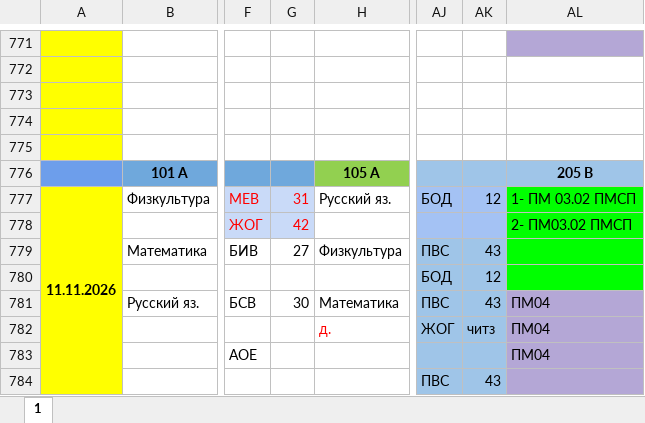
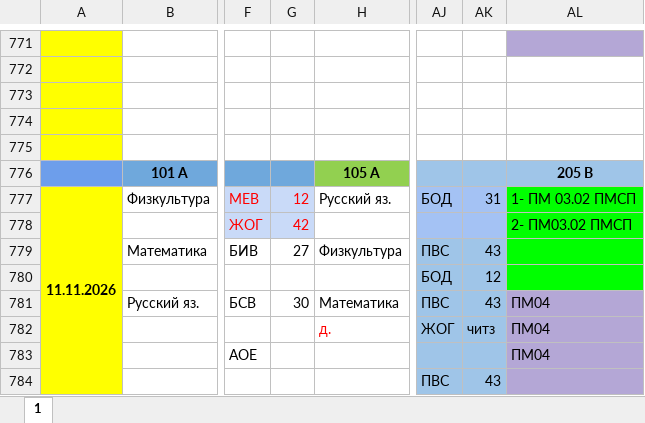
Before and after one commit to koovarem-byte/puls, an Excel workbook: cache/latest.xlsx, sheet 1, drawn as a sheet; only a part is shown, gaps mark what is left out; values as stored, in another font and other column widths than the file's, no borders; charts and pictures not drawn; the diff names each change by its address in the sheet, - before the commit and + after, or states it on an @@ line.

```diff
--- a/cache/latest.xlsx (sheet 1)
+++ b/cache/latest.xlsx (sheet 1)
-G777: 31
+G777: 12
-AK777: 12
+AK777: 31
```
Also changed, not shown: 2 other files.
